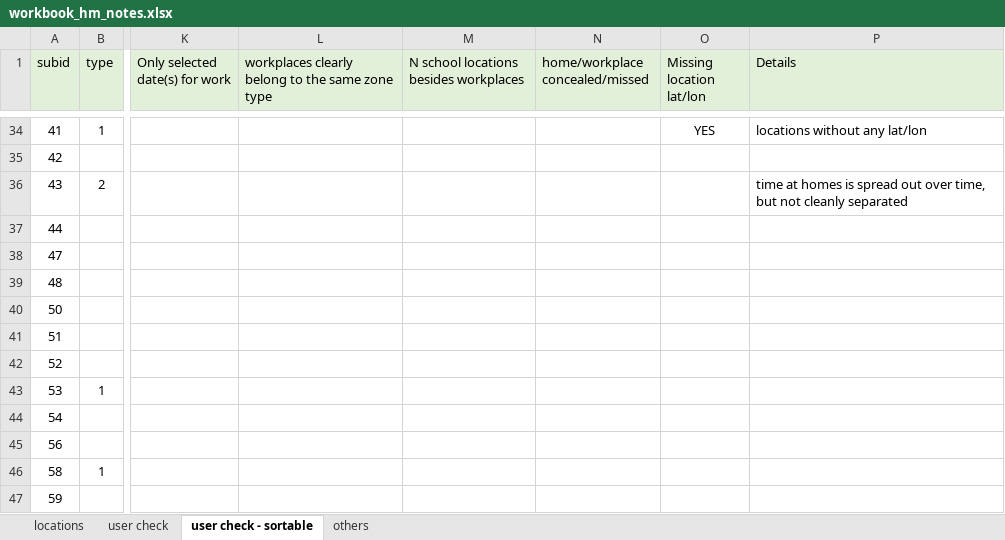
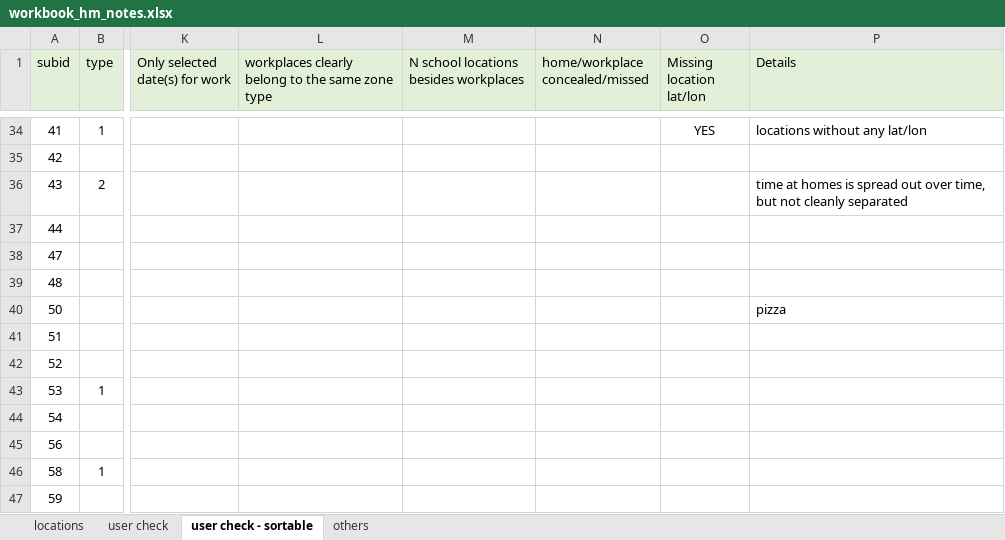
Before and after one commit to seschneck/risk_archive_2023_1121, an Excel workbook: context/workbook_hm_notes.xlsx, sheet user check - sortable, drawn as a sheet; only a part is shown, gaps mark what is left out; values as stored, in another font and other column widths than the file's, no borders; the diff names each change by its address in the sheet, - before the commit and + after, or states it on an @@ line.

Commit message:
update manual notes

```diff
--- a/context/workbook_hm_notes.xlsx (sheet user check - sortable)
+++ b/context/workbook_hm_notes.xlsx (sheet user check - sortable)
-P40 (Details): (empty)
+P40 (Details): pizza
```
